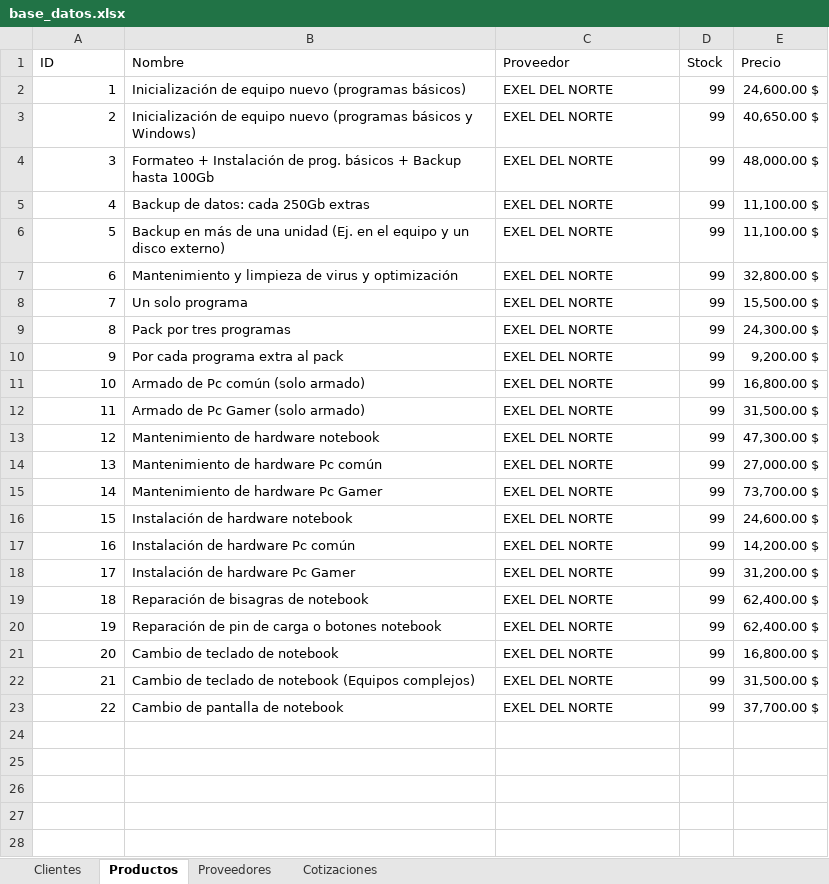
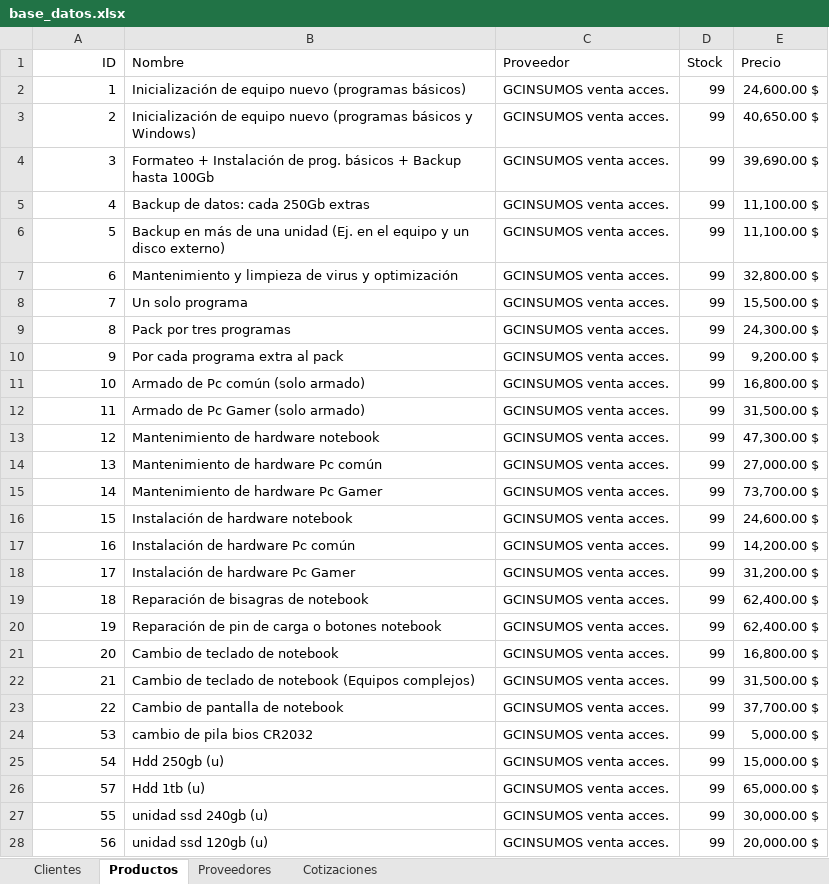
Before and after one commit to Cdruetta/Cotizador-recibos, an Excel workbook: base_datos.xlsx, sheet Productos, drawn as a sheet; only a part is shown; values as stored, in another font and other column widths than the file's, no borders; the diff covers the shown part only; the diff names each change by its address in the sheet, - before the commit and + after, or states it on an @@ line.

```diff
--- a/base_datos.xlsx (sheet Productos)
+++ b/base_datos.xlsx (sheet Productos)
-A1 alignment: left
+A1 alignment: right
-C2:C23 (Proveedor): EXEL DEL NORTE
+C2:C23 (Proveedor): GCINSUMOS venta acces.
-E4 (Precio): 48,000.00 $
+E4 (Precio): 39,690.00 $
+row 24: 53 | cambio de pila bios CR2032 | GCINSUMOS venta acces. | 99 | 5,000.00 $
+row 25: 54 | Hdd 250gb (u) | GCINSUMOS venta acces. | 99 | 15,000.00 $
+row 26: 57 | Hdd 1tb (u) | GCINSUMOS venta acces. | 99 | 65,000.00 $
+row 27: 55 | unidad ssd 240gb (u) | GCINSUMOS venta acces. | 99 | 30,000.00 $
+row 28: 56 | unidad ssd 120gb (u) | GCINSUMOS venta acces. | 99 | 20,000.00 $
```
Also changed, not shown: 9 added rows elsewhere in this sheet, sheet Cotizaciones, sheet Clientes, 5 other files.
